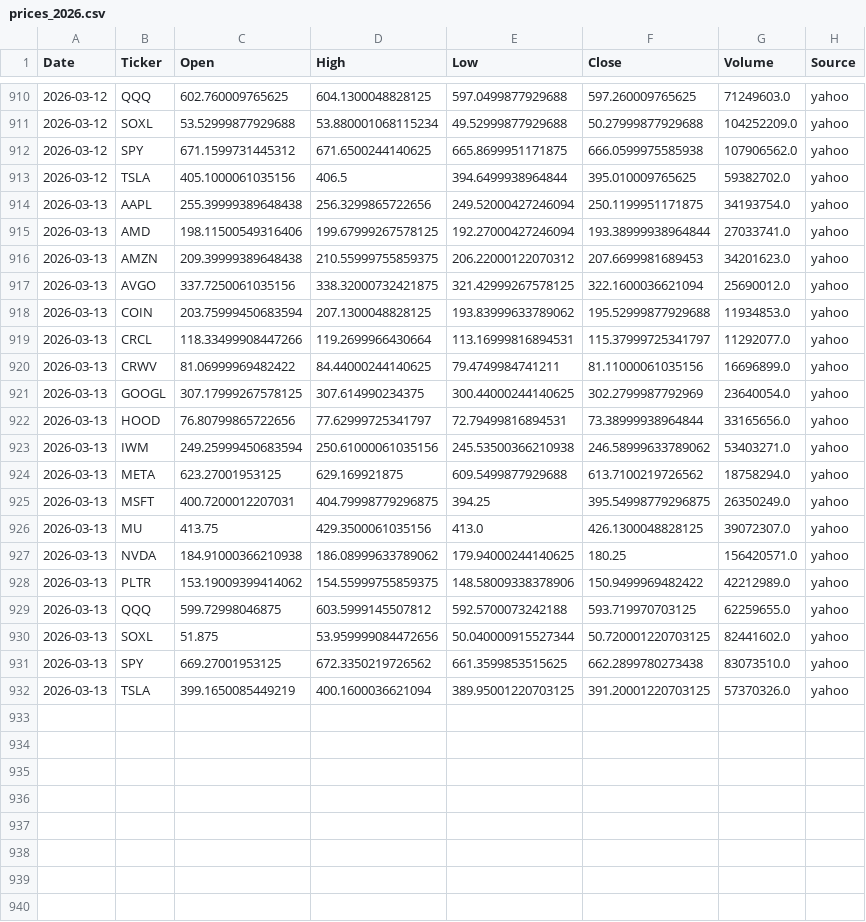
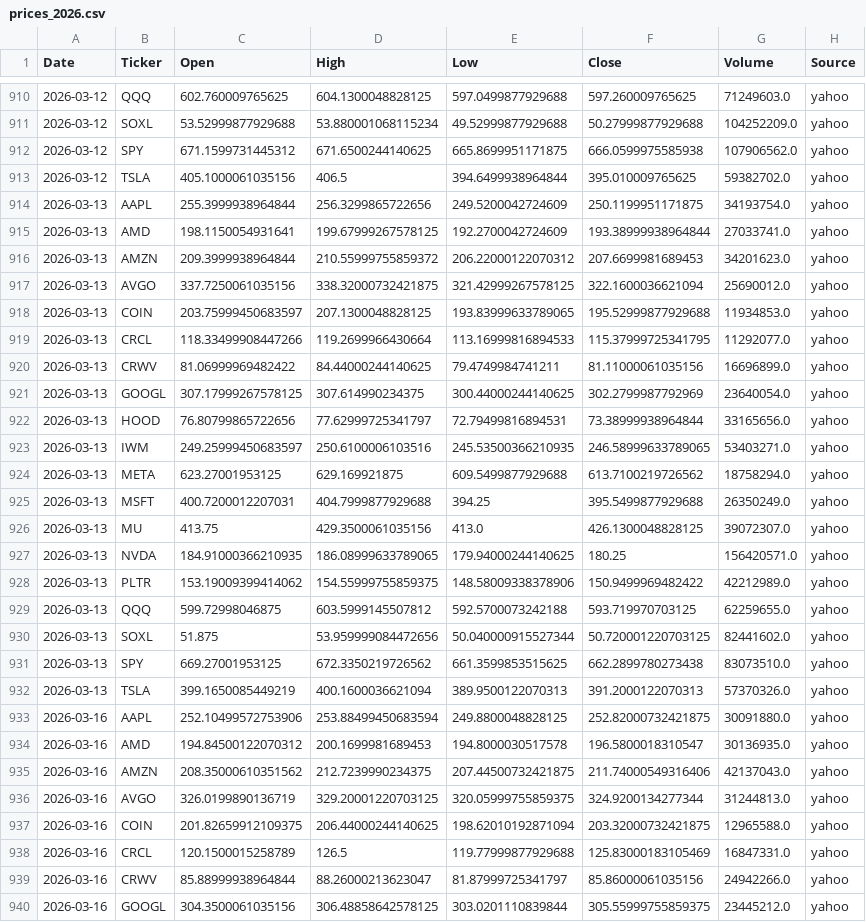
Before and after one commit to Frankyyyyyyyyyy/KDJ-Pattern-Scanner_V3, a CSV file: price_cache/prices_2026.csv, drawn as a sheet; only a part is shown, gaps mark what is left out; the diff covers the shown part only.

```diff
--- a/price_cache/prices_2026.csv
+++ b/price_cache/prices_2026.csv
@@ -913,8 +913,8 @@
 2026-03-12,TSLA,405.1000061035156,406.5,394.6499938964844,395.010009765625,59382702.0,yahoo
-2026-03-13,AAPL,255.39999389648438,256.3299865722656,249.52000427246094,250.1199951171875,34193754.0,yahoo
-2026-03-13,AMD,198.11500549316406,199.67999267578125,192.27000427246094,193.38999938964844,27033741.0,yahoo
-2026-03-13,AMZN,209.39999389648438,210.55999755859375,206.22000122070312,207.6699981689453,34201623.0,yahoo
+2026-03-13,AAPL,255.3999938964844,256.3299865722656,249.5200042724609,250.1199951171875,34193754.0,yahoo
+2026-03-13,AMD,198.1150054931641,199.67999267578125,192.2700042724609,193.38999938964844,27033741.0,yahoo
+2026-03-13,AMZN,209.3999938964844,210.55999755859372,206.22000122070312,207.6699981689453,34201623.0,yahoo
 2026-03-13,AVGO,337.7250061035156,338.32000732421875,321.42999267578125,322.1600036621094,25690012.0,yahoo
-2026-03-13,COIN,203.75999450683594,207.1300048828125,193.83999633789062,195.52999877929688,11934853.0,yahoo
-2026-03-13,CRCL,118.33499908447266,119.2699966430664,113.16999816894531,115.37999725341797,11292077.0,yahoo
+2026-03-13,COIN,203.75999450683597,207.1300048828125,193.83999633789065,195.52999877929688,11934853.0,yahoo
+2026-03-13,CRCL,118.33499908447266,119.2699966430664,113.16999816894533,115.37999725341795,11292077.0,yahoo
 2026-03-13,CRWV,81.06999969482422,84.44000244140625,79.4749984741211,81.11000061035156,16696899.0,yahoo
@@ -922,7 +922,7 @@
 2026-03-13,HOOD,76.80799865722656,77.62999725341797,72.79499816894531,73.38999938964844,33165656.0,yahoo
-2026-03-13,IWM,249.25999450683594,250.61000061035156,245.53500366210938,246.58999633789062,53403271.0,yahoo
+2026-03-13,IWM,249.25999450683597,250.6100006103516,245.53500366210935,246.58999633789065,53403271.0,yahoo
 2026-03-13,META,623.27001953125,629.169921875,609.5499877929688,613.7100219726562,18758294.0,yahoo
-2026-03-13,MSFT,400.7200012207031,404.79998779296875,394.25,395.54998779296875,26350249.0,yahoo
+2026-03-13,MSFT,400.7200012207031,404.7999877929688,394.25,395.5499877929688,26350249.0,yahoo
 2026-03-13,MU,413.75,429.3500061035156,413.0,426.1300048828125,39072307.0,yahoo
-2026-03-13,NVDA,184.91000366210938,186.08999633789062,179.94000244140625,180.25,156420571.0,yahoo
+2026-03-13,NVDA,184.91000366210935,186.08999633789065,179.94000244140625,180.25,156420571.0,yahoo
 2026-03-13,PLTR,153.19009399414062,154.55999755859375,148.58009338378906,150.9499969482422,42212989.0,yahoo
@@ -931,2 +931,10 @@
 2026-03-13,SPY,669.27001953125,672.3350219726562,661.3599853515625,662.2899780273438,83073510.0,yahoo
-2026-03-13,TSLA,399.1650085449219,400.1600036621094,389.95001220703125,391.20001220703125,57370326.0,yahoo
+2026-03-13,TSLA,399.1650085449219,400.1600036621094,389.9500122070313,391.2000122070313,57370326.0,yahoo
+2026-03-16,AAPL,252.10499572753906,253.88499450683594,249.8800048828125,252.82000732421875,30091880.0,yahoo
+2026-03-16,AMD,194.84500122070312,200.1699981689453,194.8000030517578,196.5800018310547,30136935.0,yahoo
+2026-03-16,AMZN,208.35000610351562,212.7239990234375,207.44500732421875,211.74000549316406,42137043.0,yahoo
+2026-03-16,AVGO,326.0199890136719,329.20001220703125,320.05999755859375,324.9200134277344,31244813.0,yahoo
+2026-03-16,COIN,201.82659912109375,206.44000244140625,198.62010192871094,203.32000732421875,12965588.0,yahoo
+2026-03-16,CRCL,120.1500015258789,126.5,119.77999877929688,125.83000183105469,16847331.0,yahoo
+2026-03-16,CRWV,85.88999938964844,88.26000213623047,81.87999725341797,85.86000061035156,24942266.0,yahoo
+2026-03-16,GOOGL,304.3500061035156,306.48858642578125,303.0201110839844,305.55999755859375,23445212.0,yahoo
```
Also changed, not shown: 11 added rows and 2 edited cells elsewhere in this file, signals_2026Q1.csv, signals_latest.csv.
